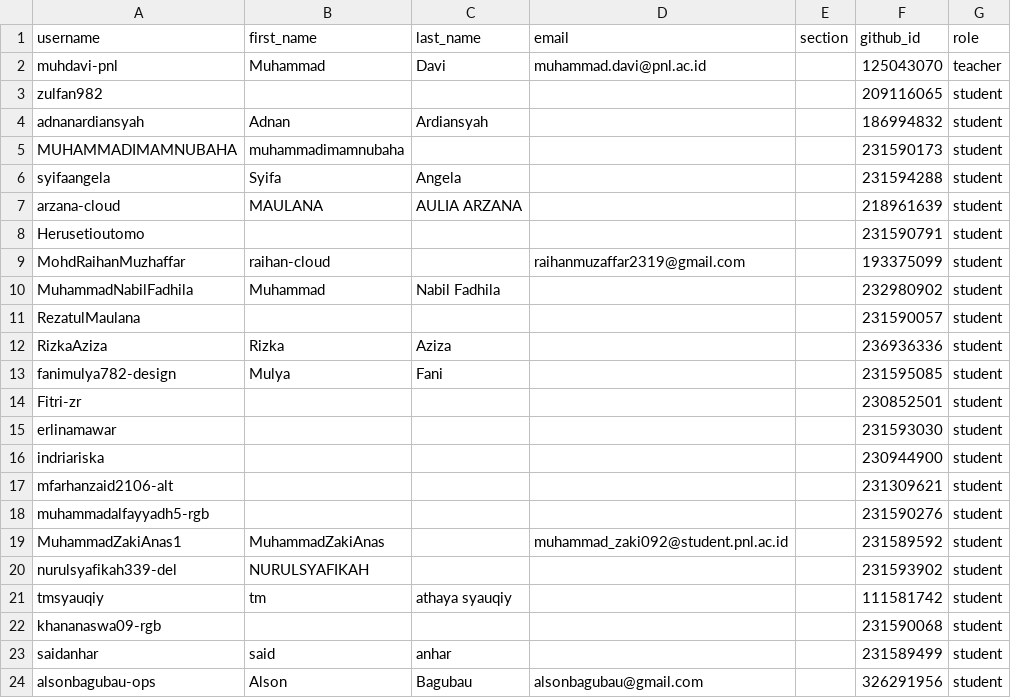
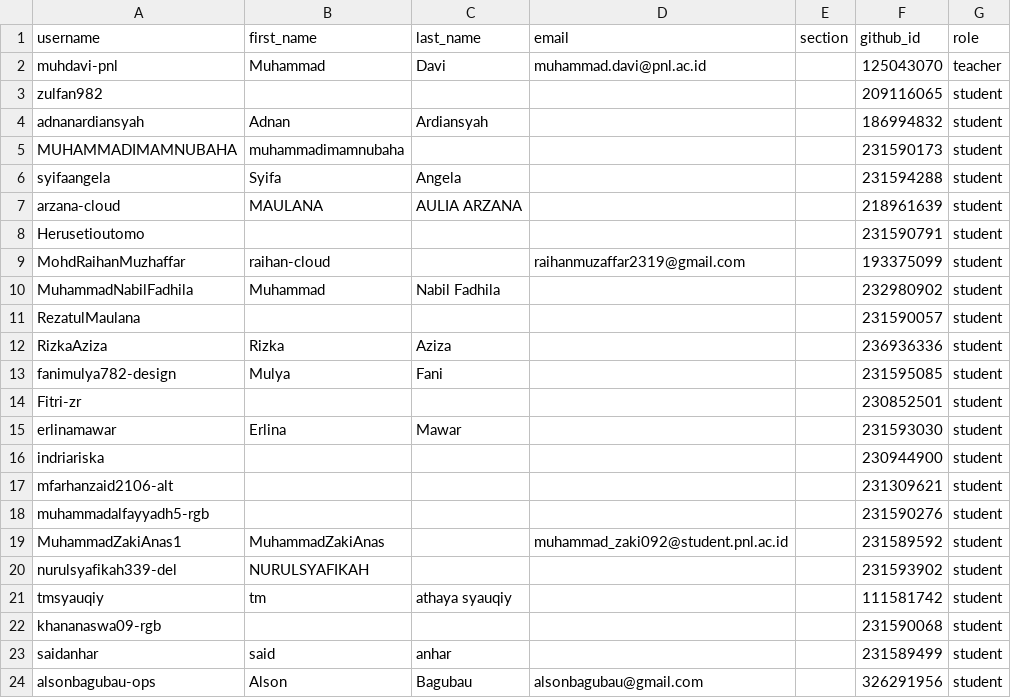
Before and after one commit to tik-pnl/classroom50, a CSV file: 2024-trkj-b/roster.csv, drawn as a sheet.

Commit message:
[Classroom 50] Edit student: 2024-trkj-b/erlinamawar

```diff
--- a/2024-trkj-b/roster.csv
+++ b/2024-trkj-b/roster.csv
@@ -14,3 +14,3 @@ fanimulya782-design,Mulya,Fani,,,231595085,student
 Fitri-zr,,,,,230852501,student
-erlinamawar,,,,,231593030,student
+erlinamawar,Erlina,Mawar,,,231593030,student
 indriariska,,,,,230944900,student
```
